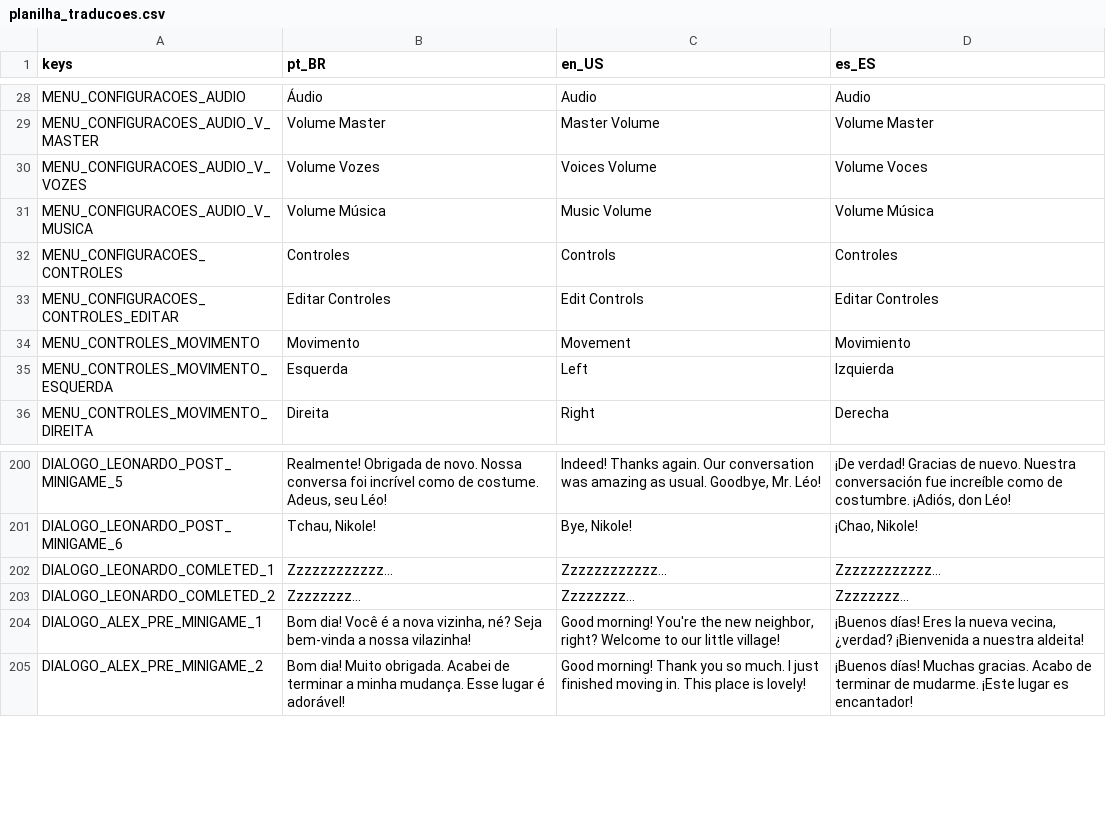
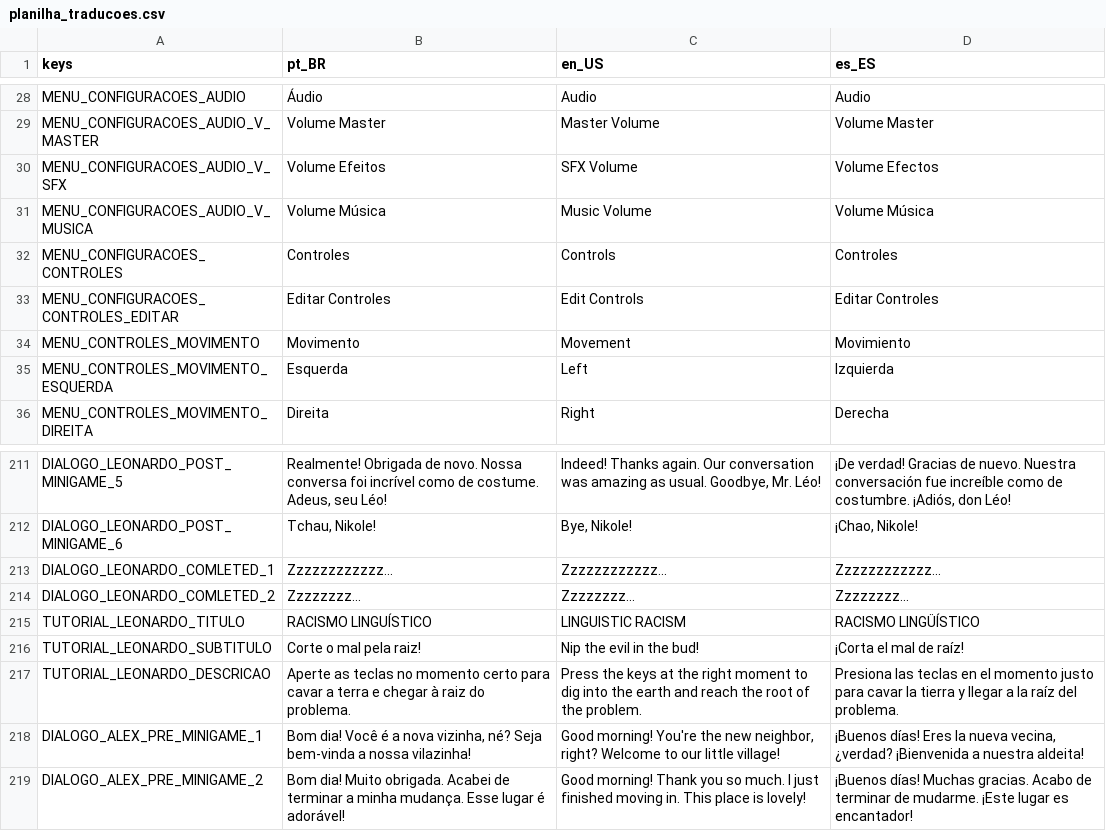
Before and after one commit to TP-Coltec-UFMG/2026-303-NIK, a CSV file: lang/planilha_traducoes.csv, drawn as a sheet; only a part is shown, gaps mark what is left out; removed rows and columns are numbered as before the commit, all else as after; the diff covers the shown part only; the diff names each change by its address in the sheet, - before the commit and + after, or states it on an @@ line.

Commit message:
Traduções dos corrigidas
Traduções dos diálogos corrigidas + adição dos diferentes idiomas para as telas de tutorial.

```diff
--- a/lang/planilha_traducoes.csv
+++ b/lang/planilha_traducoes.csv
-row 30: MENU_CONFIGURACOES_AUDIO_V_VOZES | Volume Vozes | Voices Volume | Volume Voces
+row 30: MENU_CONFIGURACOES_AUDIO_V_SFX | Volume Efeitos | SFX Volume | Volume Efectos
+row 215: TUTORIAL_LEONARDO_TITULO | RACISMO LINGUÍSTICO | LINGUISTIC RACISM | RACISMO LINGÜÍSTICO
+row 216: TUTORIAL_LEONARDO_SUBTITULO | Corte o mal pela raiz! | Nip the evil in the bud! | ¡Corta el mal de raíz!
+row 217: TUTORIAL_LEONARDO_DESCRICAO | Aperte as teclas no momento certo para cavar a terra e chegar à raiz do problema. | Press the keys at the right moment to dig into the earth and reach the root of the problem. | Presiona las teclas en el momento justo para cavar la tierra y llegar a la raíz del problema.
```
Also changed, not shown: 15 added rows elsewhere in this file, 8 other files.
